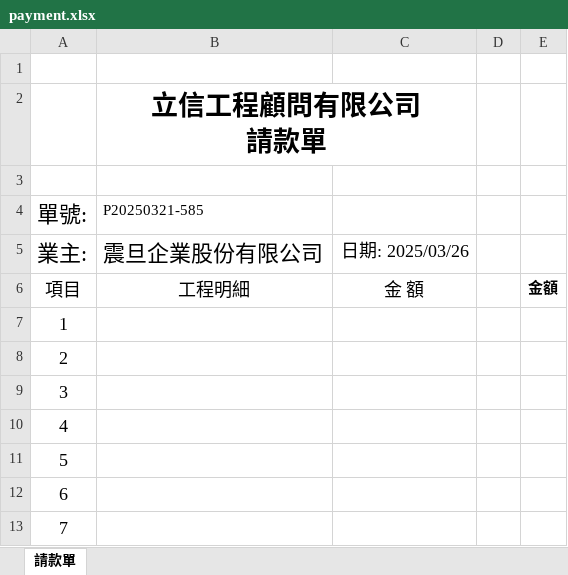
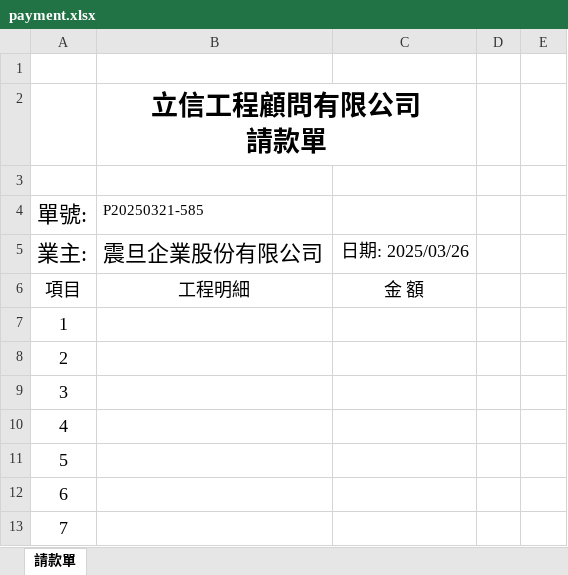
Before and after one commit to doradora/lc-crm-service, an Excel workbook: crm/excel/payment.xlsx, sheet 請款單, drawn as a sheet; only a part is shown; values as stored, in another font and other column widths than the file's, no borders; charts and pictures not drawn; the diff names each change by its address in the sheet, - before the commit and + after, or states it on an @@ line.

Commit message:
fix: 移除 Excel 請款單中金額與多餘的框線顯示

```diff
--- a/crm/excel/payment.xlsx (sheet 請款單)
+++ b/crm/excel/payment.xlsx (sheet 請款單)
-E6: 金額
+E6: (empty)
```
Also changed, not shown: 1 other file.
